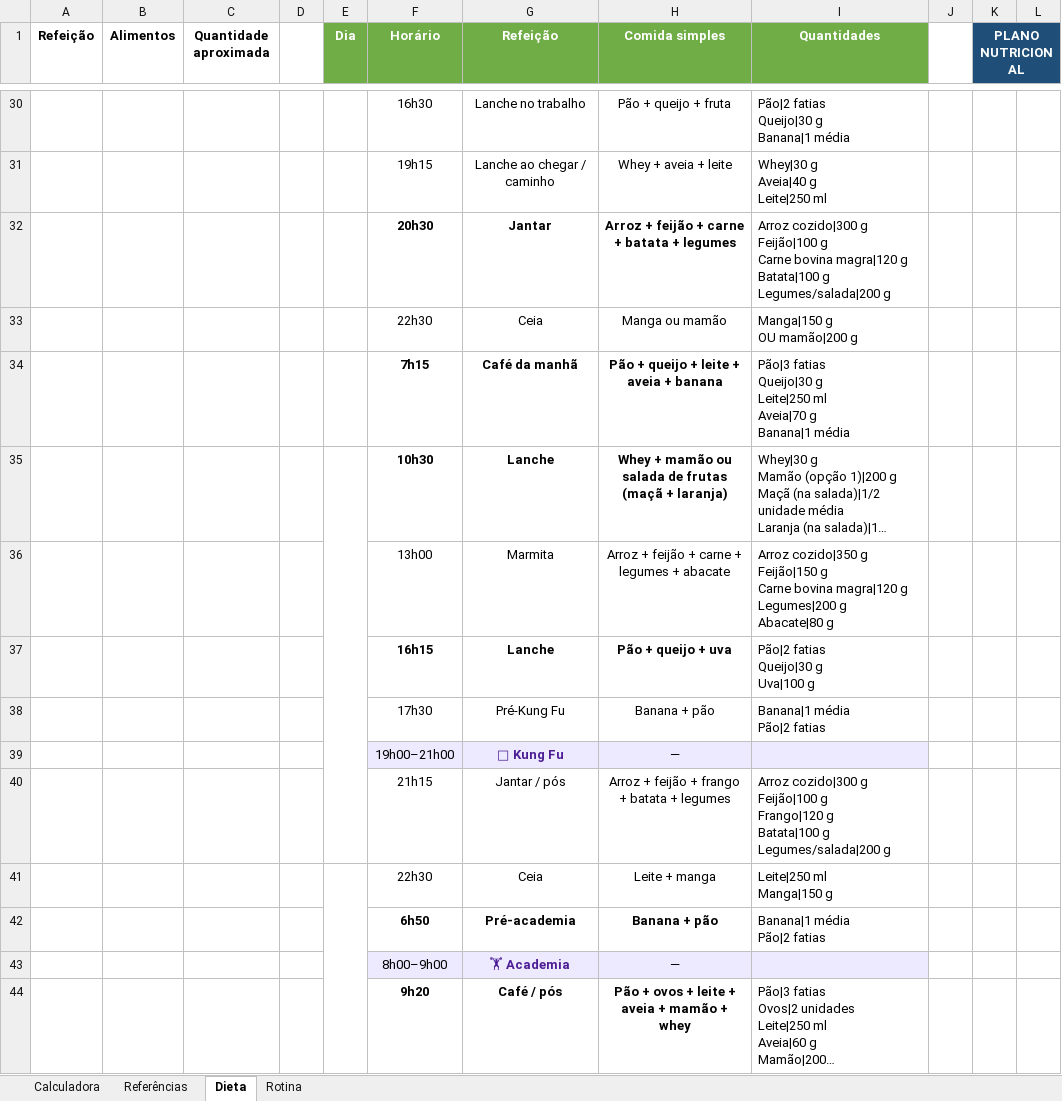
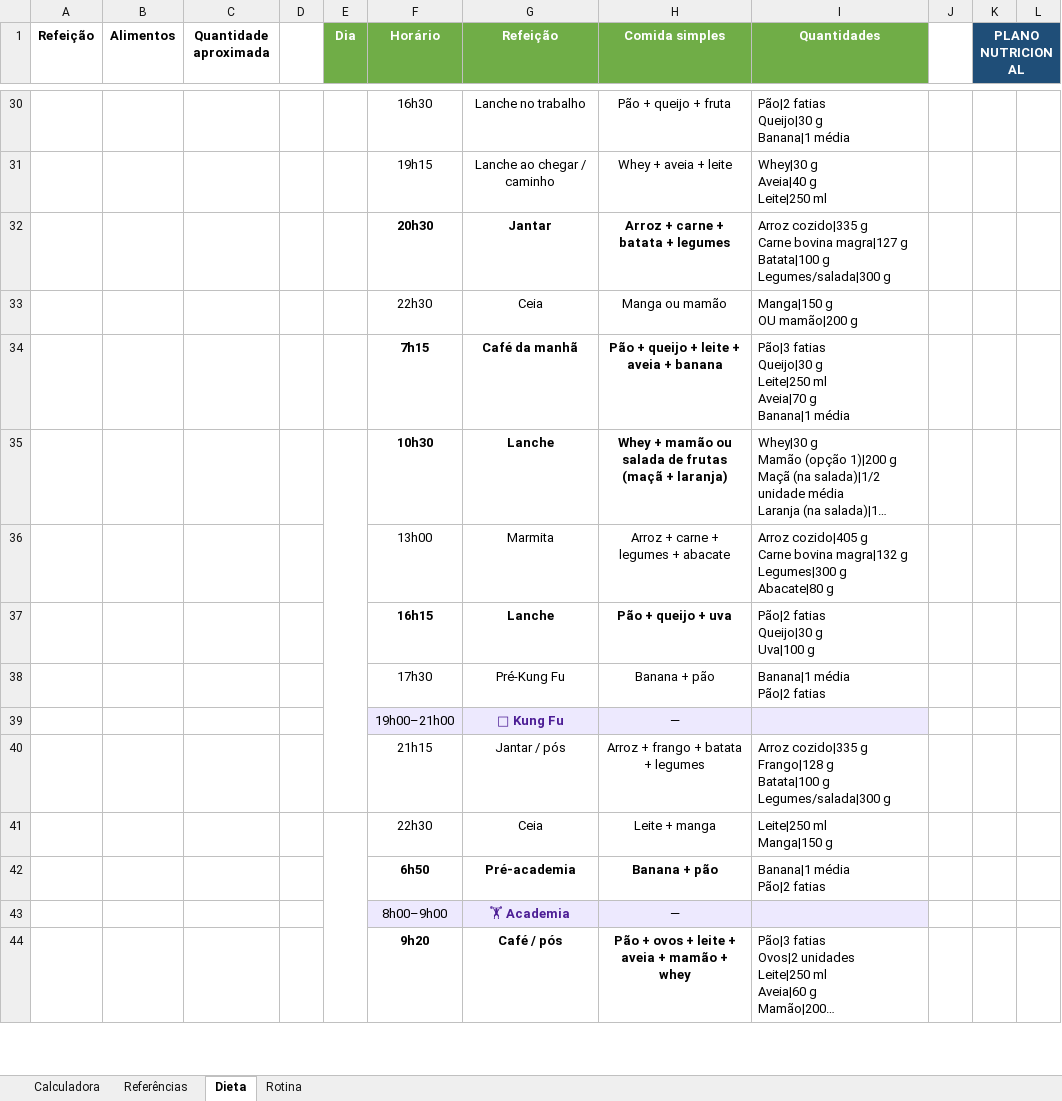
Before and after one commit to ernejon-cloud-v1/rotina-dieta, an Excel workbook: Dieta.xlsx, sheet Dieta, drawn as a sheet; only a part is shown, gaps mark what is left out; long unchanged cells end in …; values as stored, in another font and other column widths than the file's, no borders; ↵ is a line break in a cell; the diff covers the shown part only; the diff names each change by its address in the sheet, - before the commit and + after, or states it on an @@ line.

```diff
--- a/Dieta.xlsx (sheet Dieta)
+++ b/Dieta.xlsx (sheet Dieta)
-H32 (Comida simples): Arroz + feijão + carne + batata + legumes
+H32 (Comida simples): Arroz + carne + batata + legumes
-I32 (Quantidades): Arroz cozido|300 g ↵ Feijão|100 g ↵ Carne bovina magra|120 g ↵ Batata|100 g ↵ Legumes/salada|200 g
+I32 (Quantidades): Arroz cozido|335 g ↵ Carne bovina magra|127 g ↵ Batata|100 g ↵ Legumes/salada|300 g
-H36 (Comida simples): Arroz + feijão + carne + legumes + abacate
+H36 (Comida simples): Arroz + carne + legumes + abacate
-I36 (Quantidades): Arroz cozido|350 g ↵ Feijão|150 g ↵ Carne bovina magra|120 g ↵ Legumes|200 g ↵ Abacate|80…
+I36 (Quantidades): Arroz cozido|405 g ↵ Carne bovina magra|132 g ↵ Legumes|300 g ↵ Abacate|80…
-H40 (Comida simples): Arroz + feijão + frango + batata + legumes
+H40 (Comida simples): Arroz + frango + batata + legumes
-I40 (Quantidades): Arroz cozido|300 g ↵ Feijão|100 g ↵ Frango|120 g ↵ Batata|100 g ↵ Legumes/salada|200 g
+I40 (Quantidades): Arroz cozido|335 g ↵ Frango|128 g ↵ Batata|100 g ↵ Legumes/salada|300 g
```
Also changed, not shown: 39 edited cells elsewhere in this sheet.
